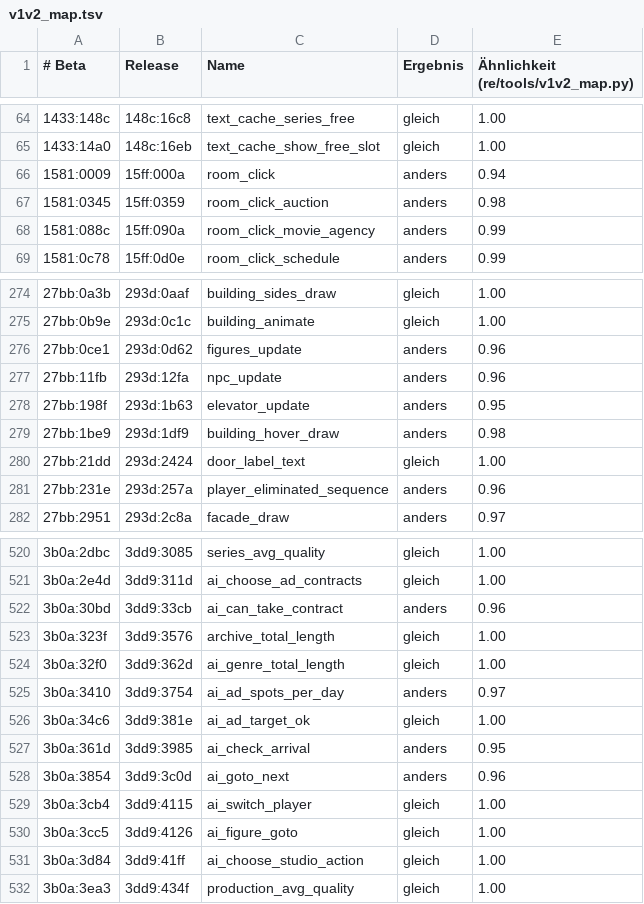
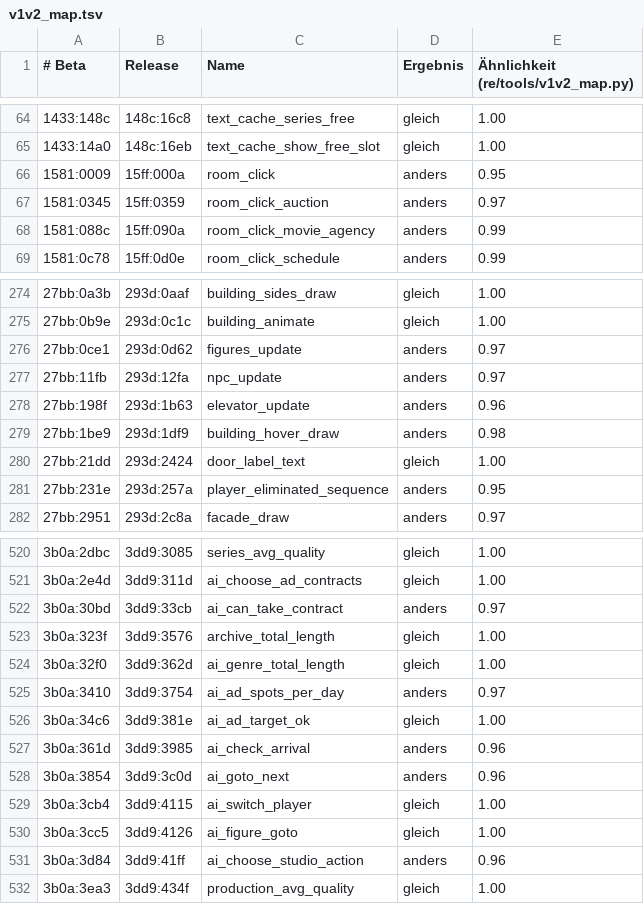
Before and after one commit to dennisbohn/madtv-recompiled, a TSV file: re/notes/v1v2_map.tsv, drawn as a sheet; only a part is shown, gaps mark what is left out; the diff covers the shown part only.

```diff
--- a/re/notes/v1v2_map.tsv
+++ b/re/notes/v1v2_map.tsv
@@ -65,4 +65,4 @@
 1433:14a0	148c:16eb	text_cache_show_free_slot	gleich	1.00
-1581:0009	15ff:000a	room_click	anders	0.94
-1581:0345	15ff:0359	room_click_auction	anders	0.98
+1581:0009	15ff:000a	room_click	anders	0.95
+1581:0345	15ff:0359	room_click_auction	anders	0.97
 1581:088c	15ff:090a	room_click_movie_agency	anders	0.99
@@ -275,8 +275,8 @@
 27bb:0b9e	293d:0c1c	building_animate	gleich	1.00
-27bb:0ce1	293d:0d62	figures_update	anders	0.96
-27bb:11fb	293d:12fa	npc_update	anders	0.96
-27bb:198f	293d:1b63	elevator_update	anders	0.95
+27bb:0ce1	293d:0d62	figures_update	anders	0.97
+27bb:11fb	293d:12fa	npc_update	anders	0.97
+27bb:198f	293d:1b63	elevator_update	anders	0.96
 27bb:1be9	293d:1df9	building_hover_draw	anders	0.98
 27bb:21dd	293d:2424	door_label_text	gleich	1.00
-27bb:231e	293d:257a	player_eliminated_sequence	anders	0.96
+27bb:231e	293d:257a	player_eliminated_sequence	anders	0.95
 27bb:2951	293d:2c8a	facade_draw	anders	0.97
@@ -521,3 +521,3 @@
 3b0a:2e4d	3dd9:311d	ai_choose_ad_contracts	gleich	1.00
-3b0a:30bd	3dd9:33cb	ai_can_take_contract	anders	0.96
+3b0a:30bd	3dd9:33cb	ai_can_take_contract	anders	0.97
 3b0a:323f	3dd9:3576	archive_total_length	gleich	1.00
@@ -526,3 +526,3 @@
 3b0a:34c6	3dd9:381e	ai_ad_target_ok	gleich	1.00
-3b0a:361d	3dd9:3985	ai_check_arrival	anders	0.95
+3b0a:361d	3dd9:3985	ai_check_arrival	anders	0.96
 3b0a:3854	3dd9:3c0d	ai_goto_next	anders	0.96
@@ -530,3 +530,3 @@
 3b0a:3cc5	3dd9:4126	ai_figure_goto	gleich	1.00
-3b0a:3d84	3dd9:41ff	ai_choose_studio_action	gleich	1.00
+3b0a:3d84	3dd9:41ff	ai_choose_studio_action	anders	0.96
 3b0a:3ea3	3dd9:434f	production_avg_quality	gleich	1.00
```
Also changed, not shown: 35 edited cells elsewhere in this file, 5 other files.
